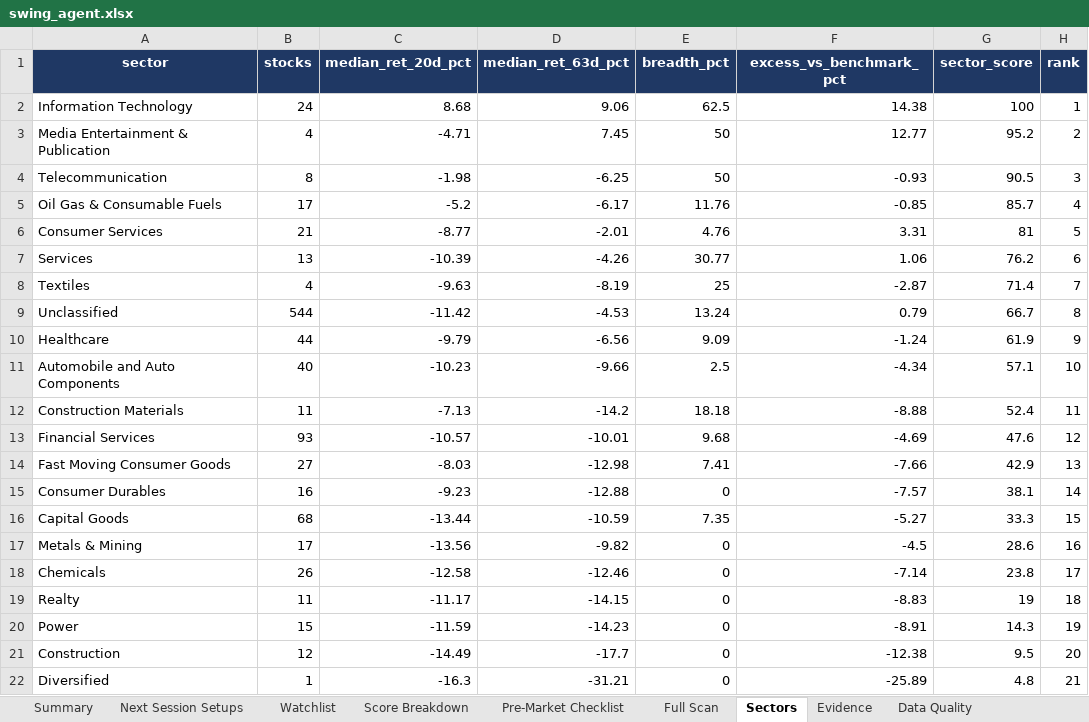
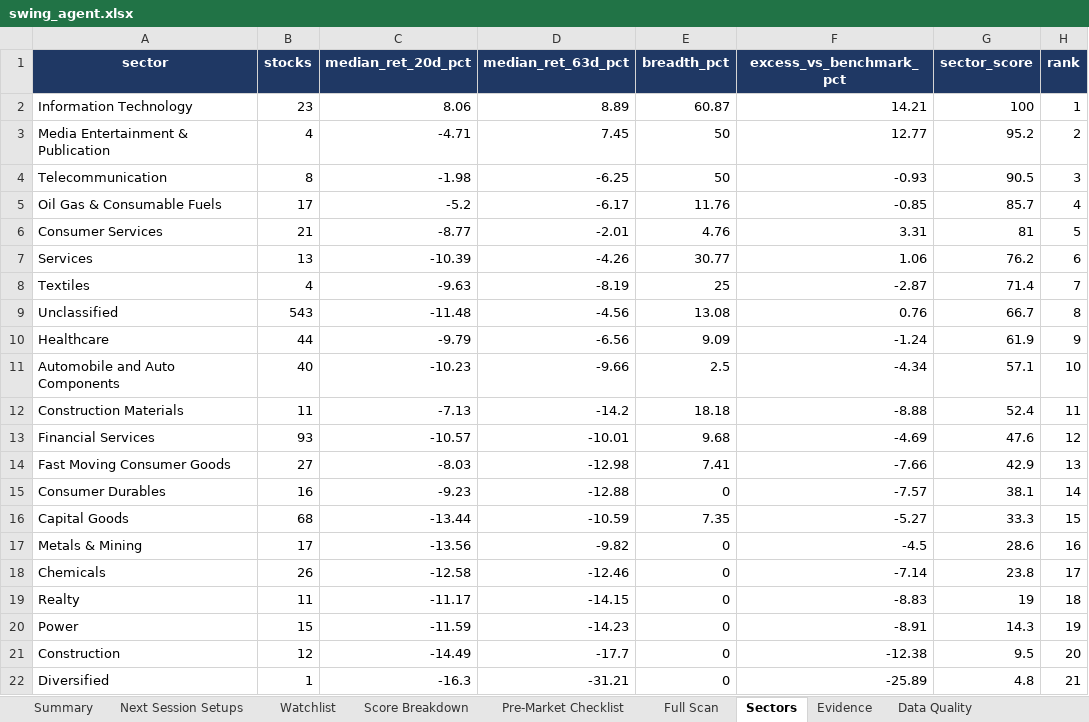
Before and after one commit to KGR1516/Srikanth-swing-trade-agent-fullnse-, an Excel workbook: data/output/swing_agent.xlsx, sheet Sectors, drawn as a sheet; values as stored, in another font and other column widths than the file's, no borders; conditional formats not drawn; the diff names each change by its address in the sheet, - before the commit and + after, or states it on an @@ line.

```diff
--- a/data/output/swing_agent.xlsx (sheet Sectors)
+++ b/data/output/swing_agent.xlsx (sheet Sectors)
-B2 (stocks): 24
+B2 (stocks): 23
-C2 (median_ret_20d_pct): 8.68
+C2 (median_ret_20d_pct): 8.06
-D2 (median_ret_63d_pct): 9.06
+D2 (median_ret_63d_pct): 8.89
-E2 (breadth_pct): 62.5
+E2 (breadth_pct): 60.87
-F2 (excess_vs_benchmark_pct): 14.38
+F2 (excess_vs_benchmark_pct): 14.21
-B9 (stocks): 544
+B9 (stocks): 543
-C9 (median_ret_20d_pct): -11.42
+C9 (median_ret_20d_pct): -11.48
-D9 (median_ret_63d_pct): -4.53
+D9 (median_ret_63d_pct): -4.56
-E9 (breadth_pct): 13.24
+E9 (breadth_pct): 13.08
-F9 (excess_vs_benchmark_pct): 0.79
+F9 (excess_vs_benchmark_pct): 0.76
```
Also changed, not shown: sheet Full Scan, sheet Data Quality, sheet Evidence, sheet Watchlist, sheet Summary, sheet Score Breakdown, 4 other files.
